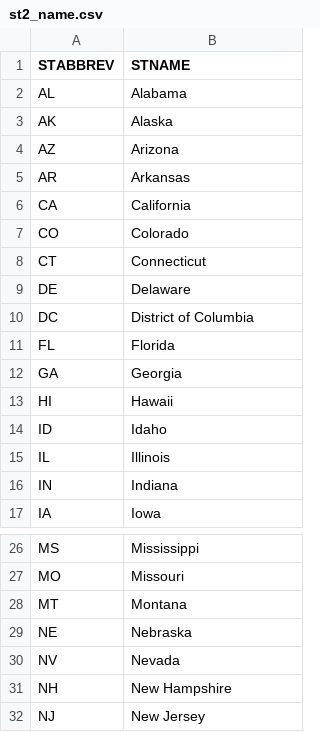
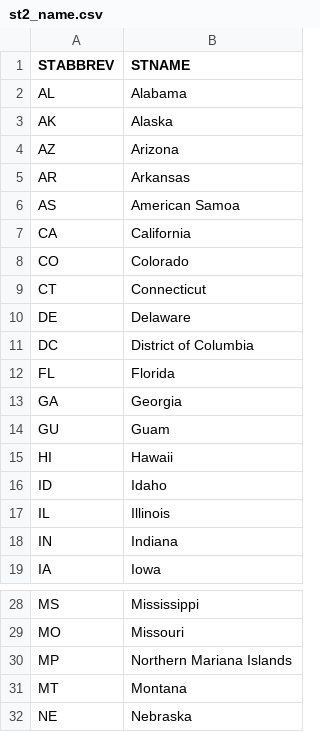
Before and after one commit to CMSgov/T-MSIS-Data-Quality-Measures-Generation-Code, a CSV file: static/csv/st2_name.csv, drawn as a sheet; only a part is shown, gaps mark what is left out; the shorter side is filled out with more unchanged rows.

```diff
--- a/static/csv/st2_name.csv
+++ b/static/csv/st2_name.csv
@@ -5,2 +5,3 @@ AZ,Arizona
 AR,Arkansas
+AS,American Samoa
 CA,California
@@ -12,2 +13,3 @@ FL,Florida
 GA,Georgia
+GU,Guam
 HI,Hawaii
@@ -27,2 +29,3 @@ MS,Mississippi
 MO,Missouri
+MP,Northern Mariana Islands
 MT,Montana
```
Also changed, not shown: dqm/cfg/thresholds.csv, static/csv/st_fips.csv, 27 other files.
